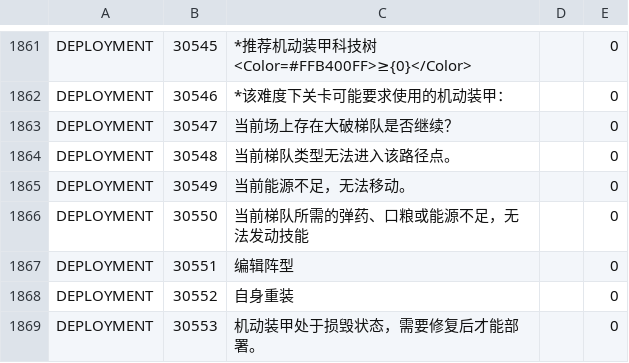
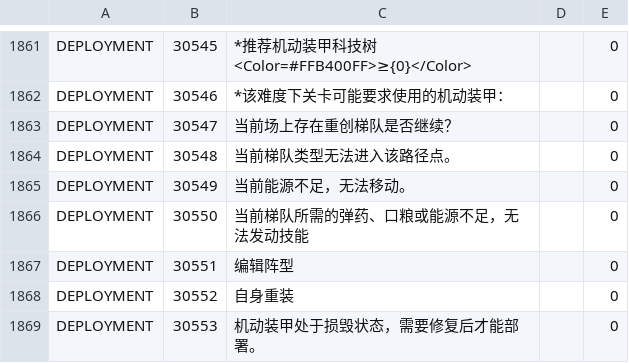
Before and after one commit to gf-data-tools/gf-data-ch, a CSV file: asset/textdata/language/languagedata.csv, drawn as a sheet; only a part is shown, gaps mark what is left out.

```diff
--- a/asset/textdata/language/languagedata.csv
+++ b/asset/textdata/language/languagedata.csv
@@ -1862,3 +1862,3 @@ DEPLOYMENT,30545,*推荐机动装甲科技树<Color=#FFB400FF>≥{0}</Color>,,0
 DEPLOYMENT,30546,*该难度下关卡可能要求使用的机动装甲：,,0
-DEPLOYMENT,30547,当前场上存在大破梯队是否继续？,,0
+DEPLOYMENT,30547,当前场上存在重创梯队是否继续？,,0
 DEPLOYMENT,30548,当前梯队类型无法进入该路径点。,,0
```
Also changed, not shown: 23 other files.
